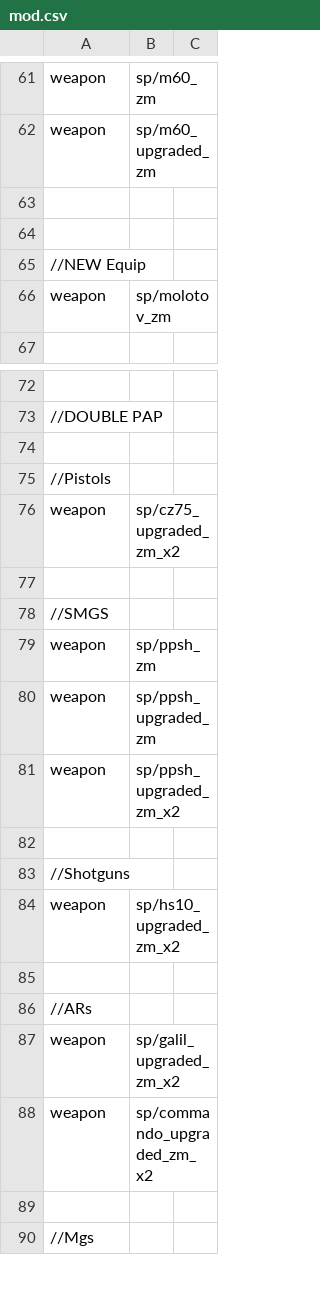
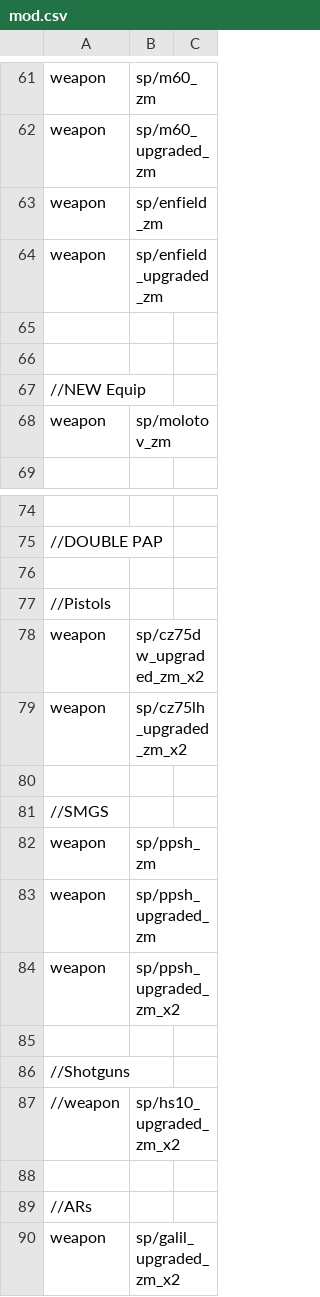
Before and after one commit to jhw2167/BO1-Reimagined-hotfitx, a CSV file: mod.csv, drawn as a sheet; only a part is shown, gaps mark what is left out; the shorter side is filled out with more unchanged rows; addresses are those after the commit; the diff names each change by its address in the sheet, - before the commit and + after, or states it on an @@ line.

Commit message:
-Added Enfield and Upgraded instance - Reorganized guns in zombiemode_weapons and their upgrades - Added special handling for x2 czs where one is Hellfire and other is shock weapon - Edited CZ75x2 weapons, M60, and Enfield for fine tuning

```diff
--- a/mod.csv
+++ b/mod.csv
+row 63: weapon | sp/enfield_zm
+row 64: weapon | sp/enfield_upgraded_zm
-B78: sp/cz75_upgraded_zm_x2
+B78: sp/cz75dw_upgraded_zm_x2
+row 79: weapon | sp/cz75lh_upgraded_zm_x2
-A87: weapon
+A87: //weapon
```
Also changed, not shown: 14 other files.
